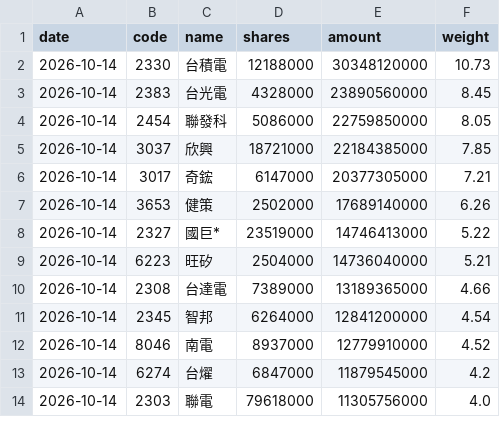
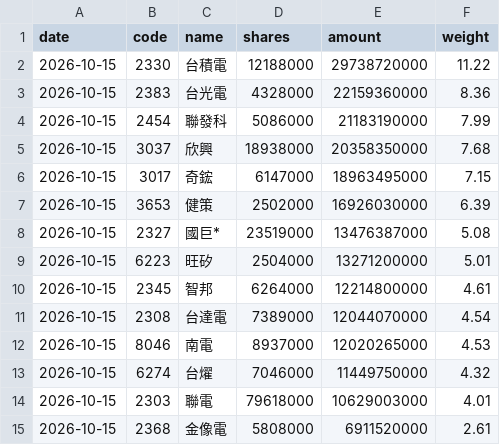
Before and after one commit to jason8745/00981A-tracker, a CSV file: data/latest.csv, drawn as a sheet; only a part is shown; the diff covers the shown part only.

```diff
--- a/data/latest.csv
+++ b/data/latest.csv
@@ -1,14 +1,15 @@
 date,code,name,shares,amount,weight
-2026-10-14,2330,台積電,12188000,30348120000,10.73
-2026-10-14,2383,台光電,4328000,23890560000,8.45
-2026-10-14,2454,聯發科,5086000,22759850000,8.05
-2026-10-14,3037,欣興,18721000,22184385000,7.85
-2026-10-14,3017,奇鋐,6147000,20377305000,7.21
-2026-10-14,3653,健策,2502000,17689140000,6.26
-2026-10-14,2327,國巨*,23519000,14746413000,5.22
-2026-10-14,6223,旺矽,2504000,14736040000,5.21
-2026-10-14,2308,台達電,7389000,13189365000,4.66
-2026-10-14,2345,智邦,6264000,12841200000,4.54
-2026-10-14,8046,南電,8937000,12779910000,4.52
-2026-10-14,6274,台燿,6847000,11879545000,4.2
-2026-10-14,2303,聯電,79618000,11305756000,4.0
+2026-10-15,2330,台積電,12188000,29738720000,11.22
+2026-10-15,2383,台光電,4328000,22159360000,8.36
+2026-10-15,2454,聯發科,5086000,21183190000,7.99
+2026-10-15,3037,欣興,18938000,20358350000,7.68
+2026-10-15,3017,奇鋐,6147000,18963495000,7.15
+2026-10-15,3653,健策,2502000,16926030000,6.39
+2026-10-15,2327,國巨*,23519000,13476387000,5.08
+2026-10-15,6223,旺矽,2504000,13271200000,5.01
+2026-10-15,2345,智邦,6264000,12214800000,4.61
+2026-10-15,2308,台達電,7389000,12044070000,4.54
+2026-10-15,8046,南電,8937000,12020265000,4.53
+2026-10-15,6274,台燿,7046000,11449750000,4.32
+2026-10-15,2303,聯電,79618000,10629003000,4.01
+2026-10-15,2368,金像電,5808000,6911520000,2.61
```
Also changed, not shown: 3 added rows, 4 removed rows and 75 edited cells elsewhere in this file, 4 other files.
